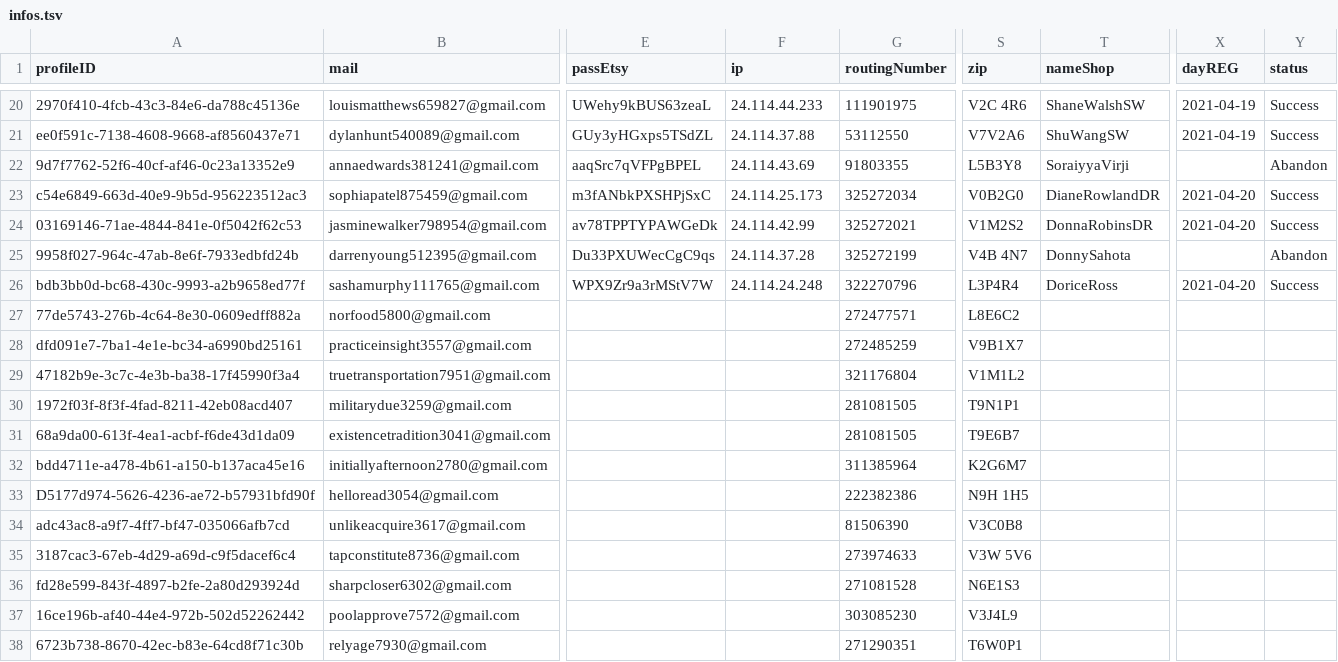
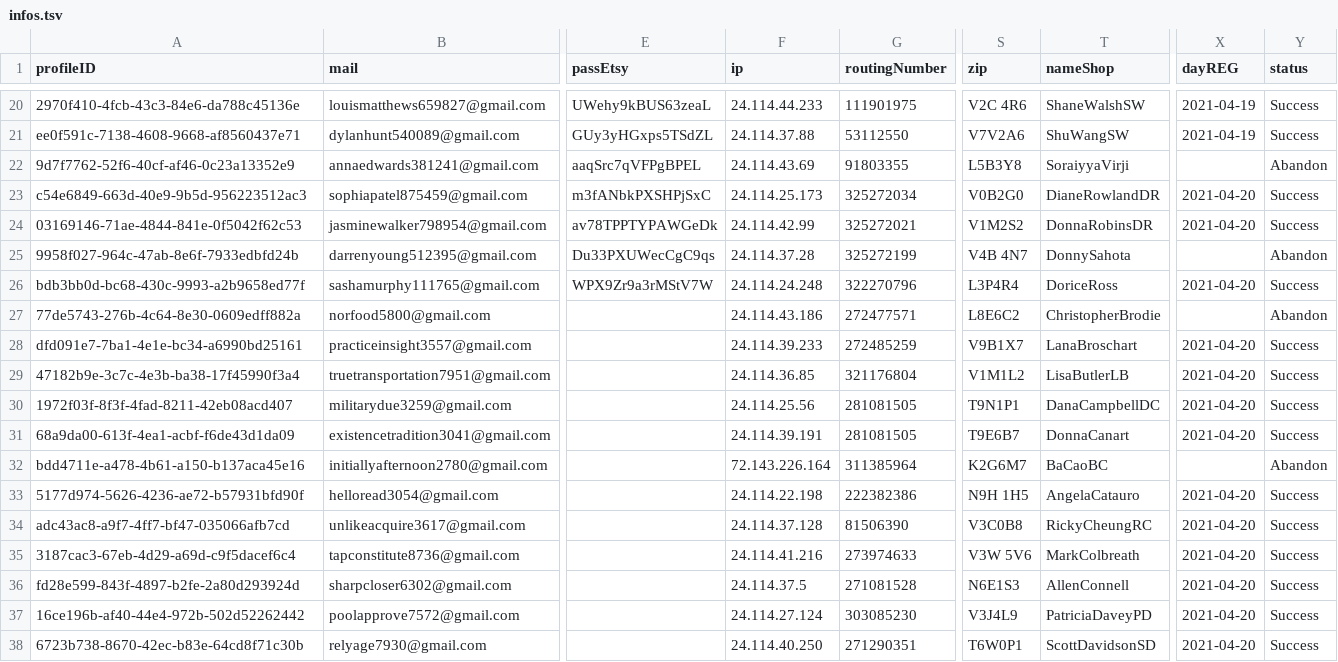
Before and after one commit to NQCuong-CNQ/auto-etsy, a TSV file: input/infos.tsv, drawn as a sheet; only a part is shown, gaps mark what is left out; the diff covers the shown part only; the diff names each change by its address in the sheet, - before the commit and + after, or states it on an @@ line.

Commit message:
data

```diff
--- a/input/infos.tsv
+++ b/input/infos.tsv
-F27 (ip): (empty)
+F27 (ip): 24.114.43.186
-T27 (nameShop): (empty)
+T27 (nameShop): ChristopherBrodie
-Y27 (status): (empty)
+Y27 (status): Abandon
-F28 (ip): (empty)
+F28 (ip): 24.114.39.233
-T28 (nameShop): (empty)
+T28 (nameShop): LanaBroschart
-X28:X31 (dayREG): (empty)
+X28:X31 (dayREG): 2021-04-20
-Y28:Y31 (status): (empty)
+Y28:Y31 (status): Success
-F29 (ip): (empty)
+F29 (ip): 24.114.36.85
-T29 (nameShop): (empty)
+T29 (nameShop): LisaButlerLB
-F30 (ip): (empty)
+F30 (ip): 24.114.25.56
-T30 (nameShop): (empty)
+T30 (nameShop): DanaCampbellDC
-F31 (ip): (empty)
+F31 (ip): 24.114.39.191
-T31 (nameShop): (empty)
+T31 (nameShop): DonnaCanart
-F32 (ip): (empty)
+F32 (ip): 72.143.226.164
-T32 (nameShop): (empty)
+T32 (nameShop): BaCaoBC
-Y32 (status): (empty)
+Y32 (status): Abandon
-A33 (profileID): D5177d974-5626-4236-ae72-b57931bfd90f
+A33 (profileID): 5177d974-5626-4236-ae72-b57931bfd90f
-F33 (ip): (empty)
+F33 (ip): 24.114.22.198
-T33 (nameShop): (empty)
+T33 (nameShop): AngelaCatauro
-X33:X38 (dayREG): (empty)
+X33:X38 (dayREG): 2021-04-20
-Y33:Y38 (status): (empty)
+Y33:Y38 (status): Success
-F34 (ip): (empty)
+F34 (ip): 24.114.37.128
-T34 (nameShop): (empty)
+T34 (nameShop): RickyCheungRC
-F35 (ip): (empty)
+F35 (ip): 24.114.41.216
-T35 (nameShop): (empty)
+T35 (nameShop): MarkColbreath
-F36 (ip): (empty)
+F36 (ip): 24.114.37.5
-T36 (nameShop): (empty)
+T36 (nameShop): AllenConnell
-F37 (ip): (empty)
+F37 (ip): 24.114.27.124
-T37 (nameShop): (empty)
+T37 (nameShop): PatriciaDaveyPD
-F38 (ip): (empty)
+F38 (ip): 24.114.40.250
-T38 (nameShop): (empty)
+T38 (nameShop): ScottDavidsonSD
```
Also changed, not shown: 4 edited cells elsewhere in this file, 1 other file.
